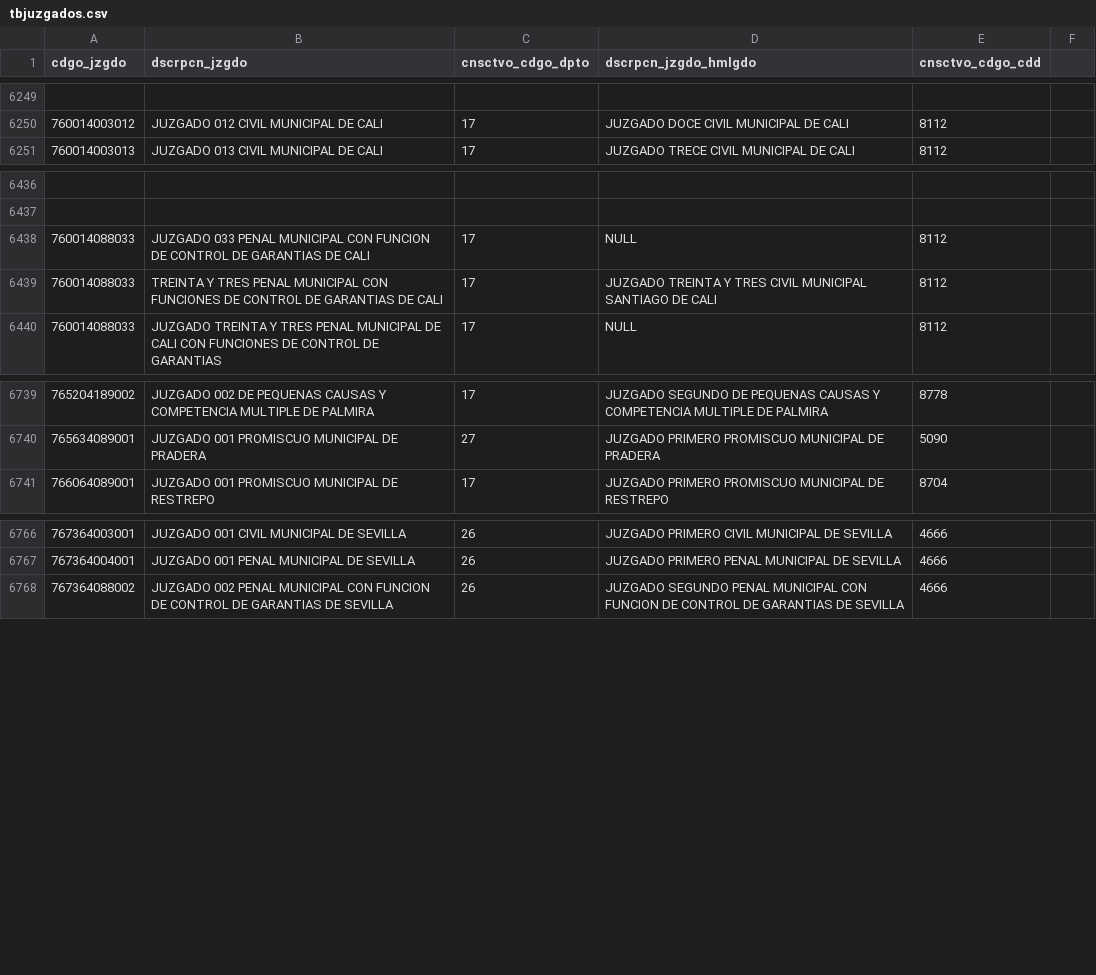
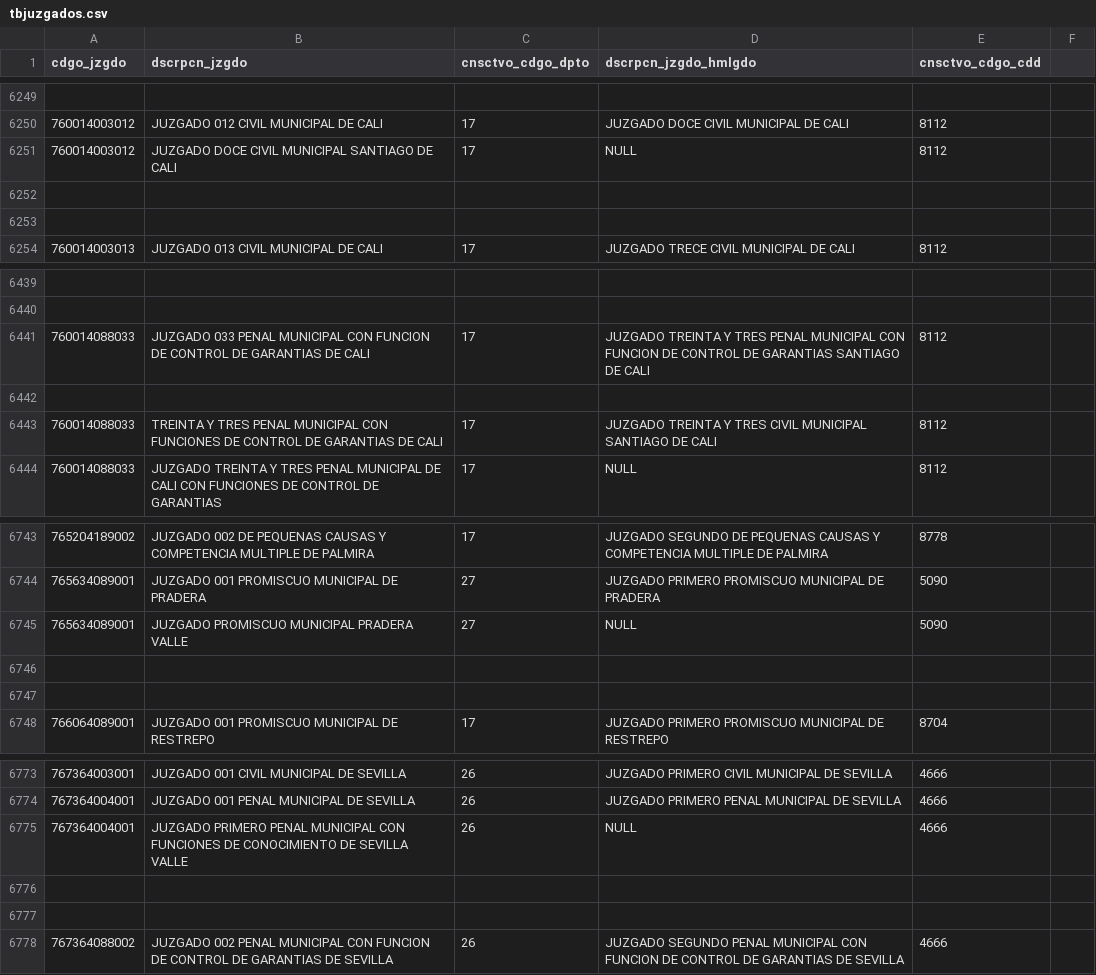
Before and after one commit to zemogesfera/Modulo_ProcesadorLocalPy, a CSV file: tbjuzgados.csv, drawn as a sheet; only a part is shown, gaps mark what is left out.

Commit message:
Juzgados, palabras

```diff
--- a/tbjuzgados.csv
+++ b/tbjuzgados.csv
@@ -6250,2 +6250,5 @@ cdgo_jzgdo,dscrpcn_jzgdo,cnsctvo_cdgo_dpto,dscrpcn_jzgdo_hmlgdo,cnsctvo_cdgo_cdd
 760014003012,JUZGADO 012 CIVIL MUNICIPAL DE CALI ,17,JUZGADO DOCE CIVIL MUNICIPAL DE CALI ,8112,
+760014003012,JUZGADO DOCE CIVIL MUNICIPAL SANTIAGO DE CALI ,17,NULL ,8112,
+
+
 760014003013,JUZGADO 013 CIVIL MUNICIPAL DE CALI ,17,JUZGADO TRECE CIVIL MUNICIPAL DE CALI ,8112,
@@ -6437,3 +6440,4 @@ cdgo_jzgdo,dscrpcn_jzgdo,cnsctvo_cdgo_dpto,dscrpcn_jzgdo_hmlgdo,cnsctvo_cdgo_cdd
 
-760014088033,JUZGADO 033 PENAL MUNICIPAL CON FUNCION DE CONTROL DE GARANTIAS DE CALI ,17,NULL,8112,
+760014088033,JUZGADO 033 PENAL MUNICIPAL CON FUNCION DE CONTROL DE GARANTIAS DE CALI ,17,JUZGADO TREINTA Y TRES PENAL MUNICIPAL CON FUNCION DE CONTROL DE GARANTIAS SANTIAGO DE CALI,8112,
+
 760014088033,TREINTA Y TRES PENAL MUNICIPAL CON FUNCIONES DE CONTROL DE GARANTIAS DE CALI ,17,JUZGADO TREINTA Y TRES CIVIL MUNICIPAL SANTIAGO DE CALI,8112,
@@ -6740,2 +6744,5 @@ cdgo_jzgdo,dscrpcn_jzgdo,cnsctvo_cdgo_dpto,dscrpcn_jzgdo_hmlgdo,cnsctvo_cdgo_cdd
 765634089001,JUZGADO 001 PROMISCUO MUNICIPAL DE PRADERA ,27,JUZGADO PRIMERO PROMISCUO MUNICIPAL DE PRADERA ,5090,
+765634089001,JUZGADO PROMISCUO MUNICIPAL PRADERA VALLE ,27,NULL ,5090,
+
+
 766064089001,JUZGADO 001 PROMISCUO MUNICIPAL DE RESTREPO ,17,JUZGADO PRIMERO PROMISCUO MUNICIPAL DE RESTREPO ,8704,
@@ -6767,2 +6774,5 @@ cdgo_jzgdo,dscrpcn_jzgdo,cnsctvo_cdgo_dpto,dscrpcn_jzgdo_hmlgdo,cnsctvo_cdgo_cdd
 767364004001,JUZGADO 001 PENAL MUNICIPAL DE SEVILLA ,26,JUZGADO PRIMERO PENAL MUNICIPAL DE SEVILLA ,4666,
+767364004001,JUZGADO PRIMERO PENAL MUNICIPAL CON FUNCIONES DE CONOCIMIENTO DE SEVILLA VALLE ,26,NULL ,4666,
+
+
 767364088002,JUZGADO 002 PENAL MUNICIPAL CON FUNCION DE CONTROL DE GARANTIAS DE SEVILLA ,26,JUZGADO SEGUNDO PENAL MUNICIPAL CON FUNCION DE CONTROL DE GARANTIAS DE SEVILLA ,4666,
```
Also changed, not shown: 1 other file.
